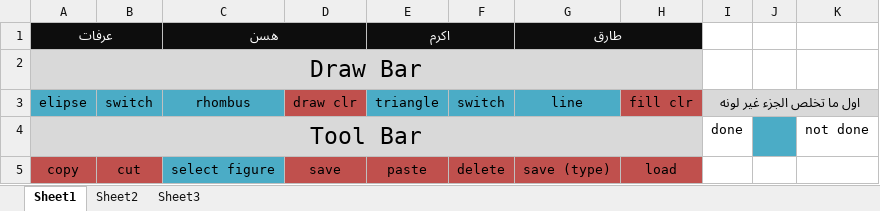
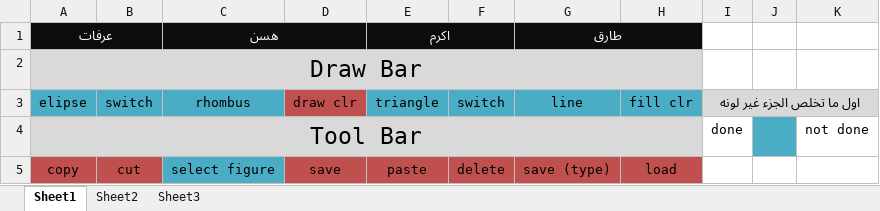
Before and after one commit to aaarafat/Paint-For-Kids-Project, an Excel workbook: Progress.xlsx, sheet Sheet1, drawn as a sheet; values as stored, in another font and other column widths than the file's, no borders; the diff names each change by its address in the sheet, - before the commit and + after, or states it on an @@ line.

Commit message:
FillClr 2

```diff
--- a/Progress.xlsx (sheet Sheet1)
+++ b/Progress.xlsx (sheet Sheet1)
-H3 fill: #C0504D
+H3 fill: #4BACC6
```
Also changed, not shown: 6 other files.
